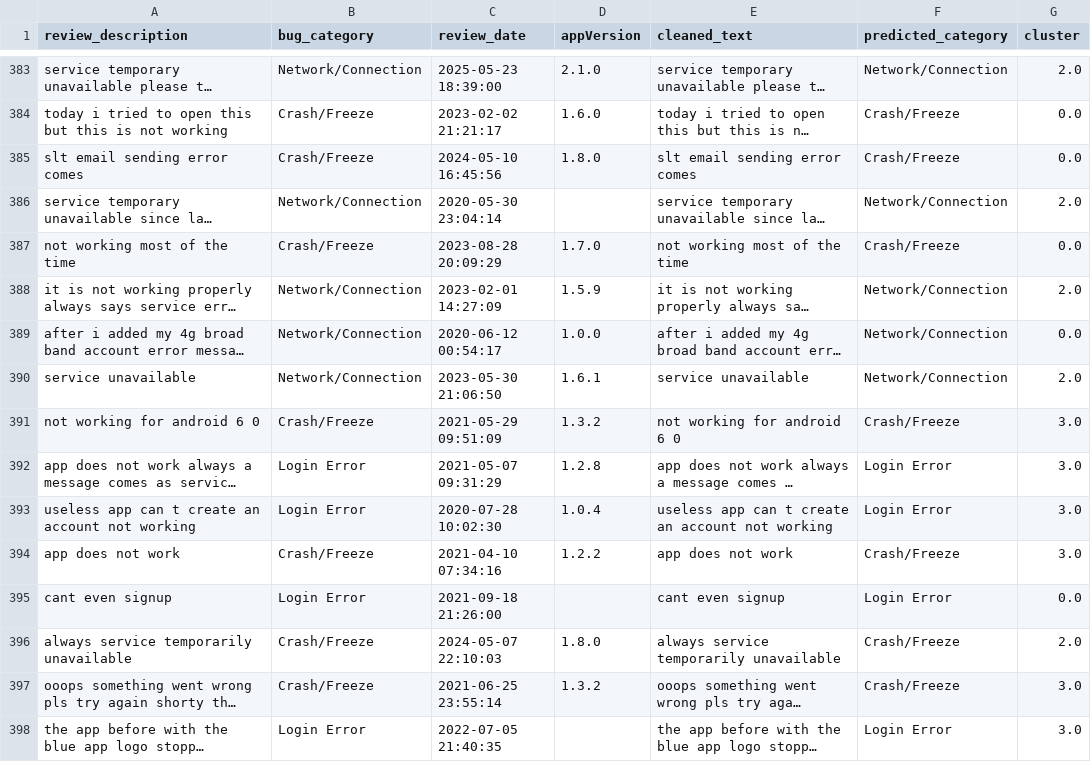
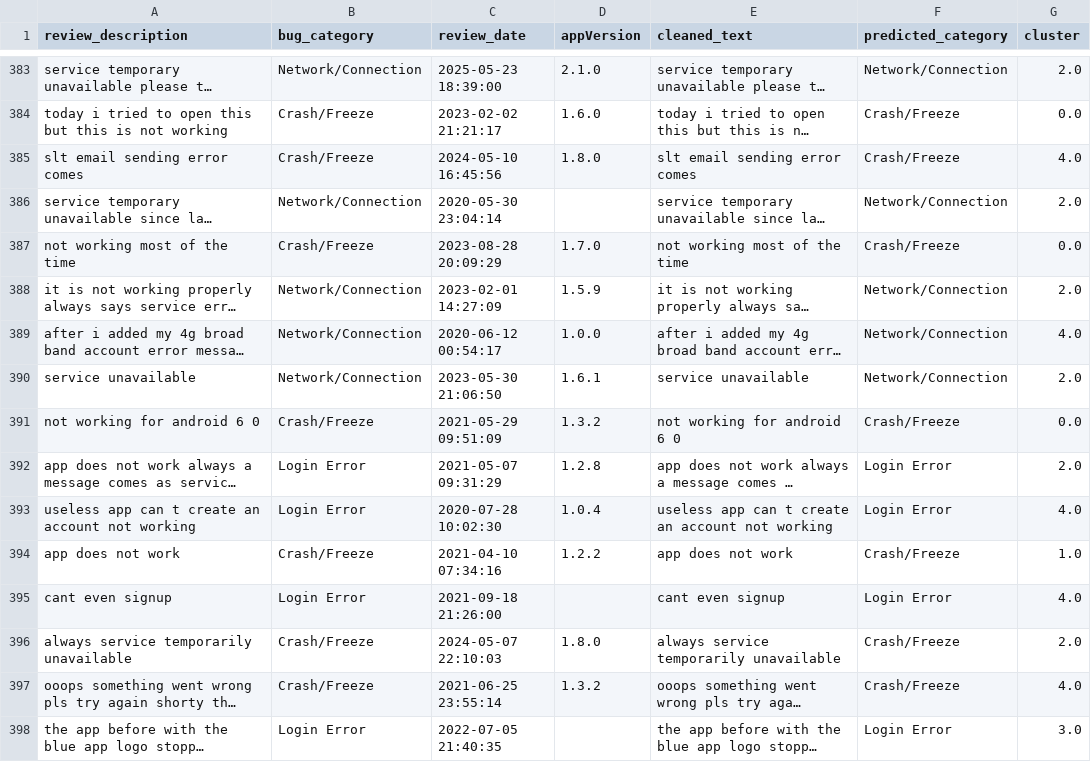
Before and after one commit to kaan84k/slt-bug-analytics-dashboard, a CSV file: data/reclassified_bugs_with_sbert.csv, drawn as a sheet; only a part is shown, gaps mark what is left out; long unchanged cells end in …; the diff covers the shown part only; the diff names each change by its address in the sheet, - before the commit and + after, or states it on an @@ line.

```diff
--- a/data/reclassified_bugs_with_sbert.csv
+++ b/data/reclassified_bugs_with_sbert.csv
-G385 (cluster): 0.0
+G385 (cluster): 4.0
-G389 (cluster): 0.0
+G389 (cluster): 4.0
-G391 (cluster): 3.0
+G391 (cluster): 0.0
-G392 (cluster): 3.0
+G392 (cluster): 2.0
-G393 (cluster): 3.0
+G393 (cluster): 4.0
-G394 (cluster): 3.0
+G394 (cluster): 1.0
-G395 (cluster): 0.0
+G395 (cluster): 4.0
-G397 (cluster): 3.0
+G397 (cluster): 4.0
```
Also changed, not shown: 1 added row, 9 moved rows and 121 edited cells elsewhere in this file, data/bug_predictions.csv.
